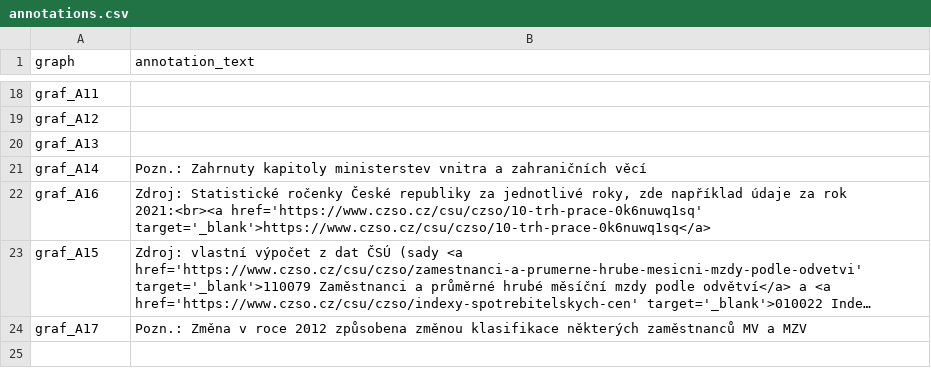
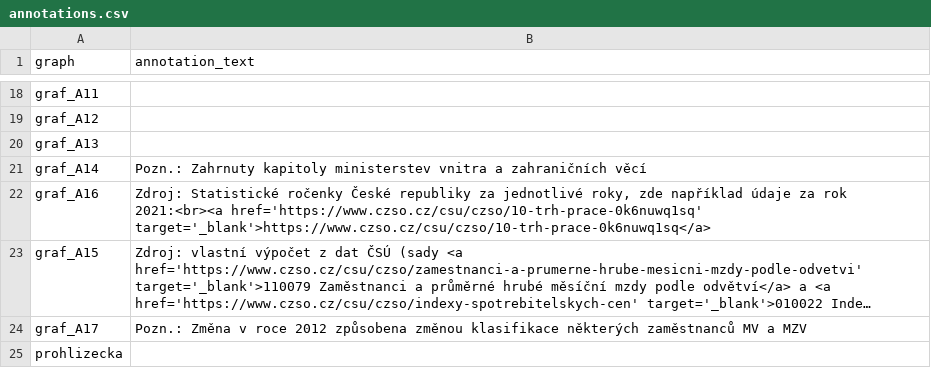
Before and after one commit to idea-cergeei/studie-urednici, a CSV file: annotations.csv, drawn as a sheet; only a part is shown, gaps mark what is left out; long unchanged cells end in …; the diff names each change by its address in the sheet, - before the commit and + after, or states it on an @@ line.

```diff
--- a/annotations.csv
+++ b/annotations.csv
+row 25: prohlizecka
```
Also changed, not shown: graph_titles.csv, keywords.csv, 6 other files.
